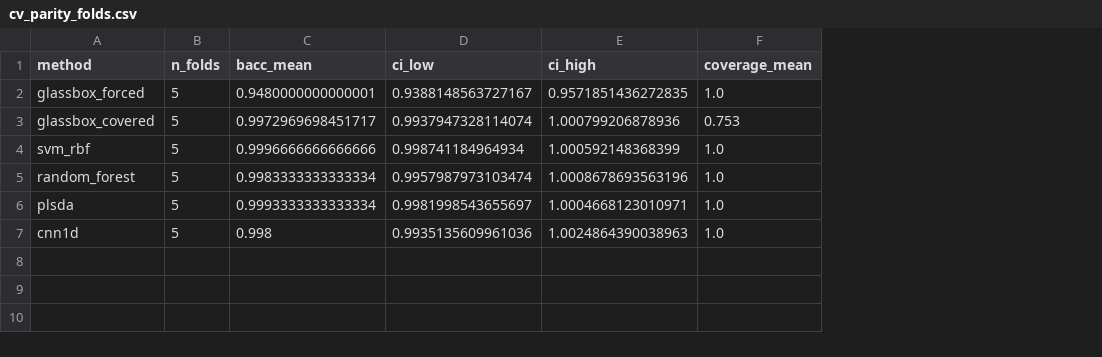
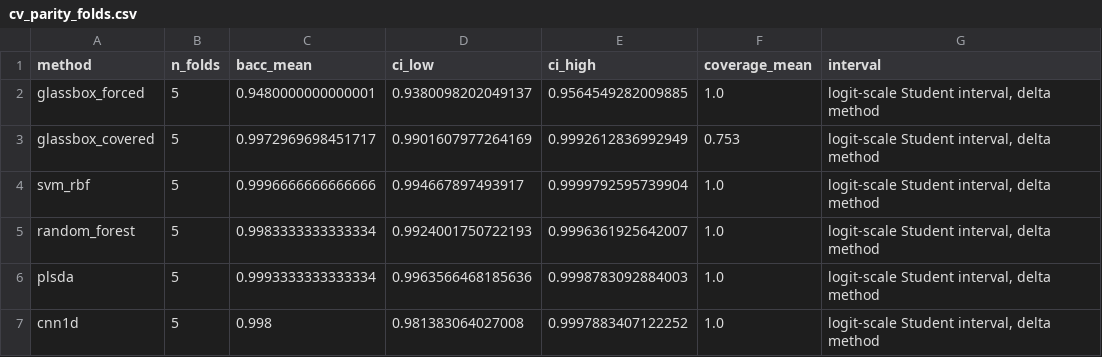
Before and after one commit to s-matysik/glassbox-ftir, a CSV file: results/cv_parity_folds.csv, drawn as a sheet; the diff names each change by its address in the sheet, - before the commit and + after, or states it on an @@ line.

Commit message:
Withdraw the stability claim, bound the intervals, repair the README
Compared at matched set size the post-hoc attribution is no less stable
than the rule's own selection: its top pair is identical in all twenty fits
against 19 of 20 for the rule. The comparative claim is withdrawn and
code/27_stability_matched.py computes both sizes from the per-repeat record.

Five of six fold-level intervals fell outside [0, 1] and the generators
clipped them at 1. code/26_intervals.py recomputes them on the logit scale
with the delta method, and the clipping is gone.

The supplement published 12 of 36 per-class rows, because it filtered on a
method label the fold record does not use; it now publishes every method,
with the referral mode's denominator and interval taken from the acceptance
record. The README described a different project's datasets and limitations.
requirements.txt was missing torch, shap and python-docx. references.bib is
now generated from the same rows as the printed list, 77 entries against 56.

```diff
--- a/results/cv_parity_folds.csv
+++ b/results/cv_parity_folds.csv
+column G (interval), rows 2-7: all logit-scale Student interval, delta method
-D2 (ci_low): 0.9388148563727167
+D2 (ci_low): 0.9380098202049137
-E2 (ci_high): 0.9571851436272835
+E2 (ci_high): 0.9564549282009885
-D3 (ci_low): 0.9937947328114074
+D3 (ci_low): 0.9901607977264169
-E3 (ci_high): 1.000799206878936
+E3 (ci_high): 0.9992612836992949
-D4 (ci_low): 0.998741184964934
+D4 (ci_low): 0.994667897493917
-E4 (ci_high): 1.000592148368399
+E4 (ci_high): 0.9999792595739904
-D5 (ci_low): 0.9957987973103474
+D5 (ci_low): 0.9924001750722193
-E5 (ci_high): 1.0008678693563196
+E5 (ci_high): 0.9996361925642007
-D6 (ci_low): 0.9981998543655697
+D6 (ci_low): 0.9963566468185636
-E6 (ci_high): 1.0004668123010971
+E6 (ci_high): 0.9998783092884003
-D7 (ci_low): 0.9935135609961036
+D7 (ci_low): 0.981383064027008
-E7 (ci_high): 1.0024864390038963
+E7 (ci_high): 0.9997883407122252
```
Also changed, not shown: docs/references.csv, 16 other files.
